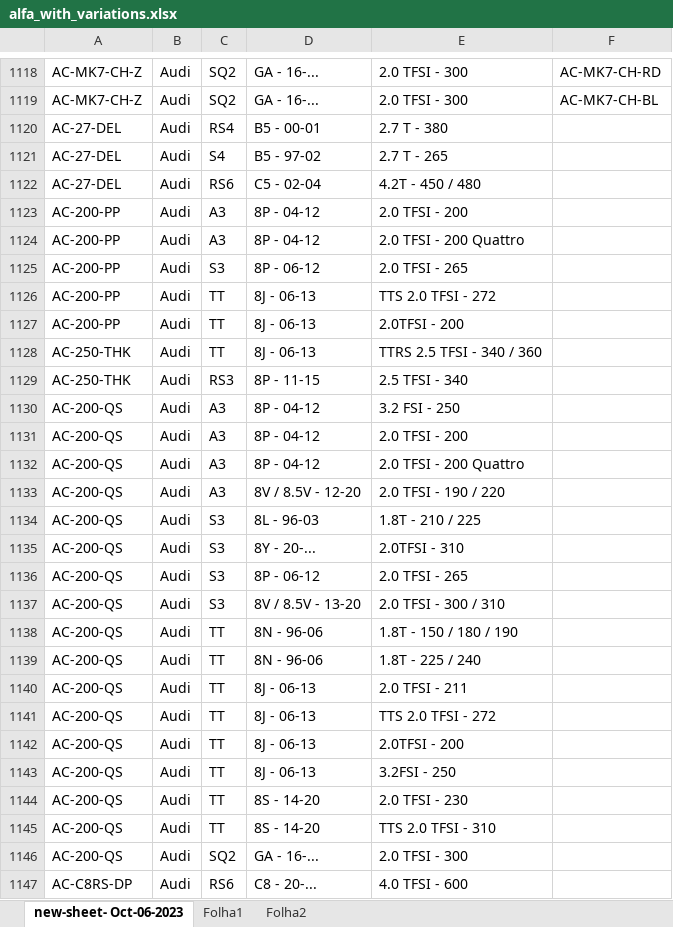
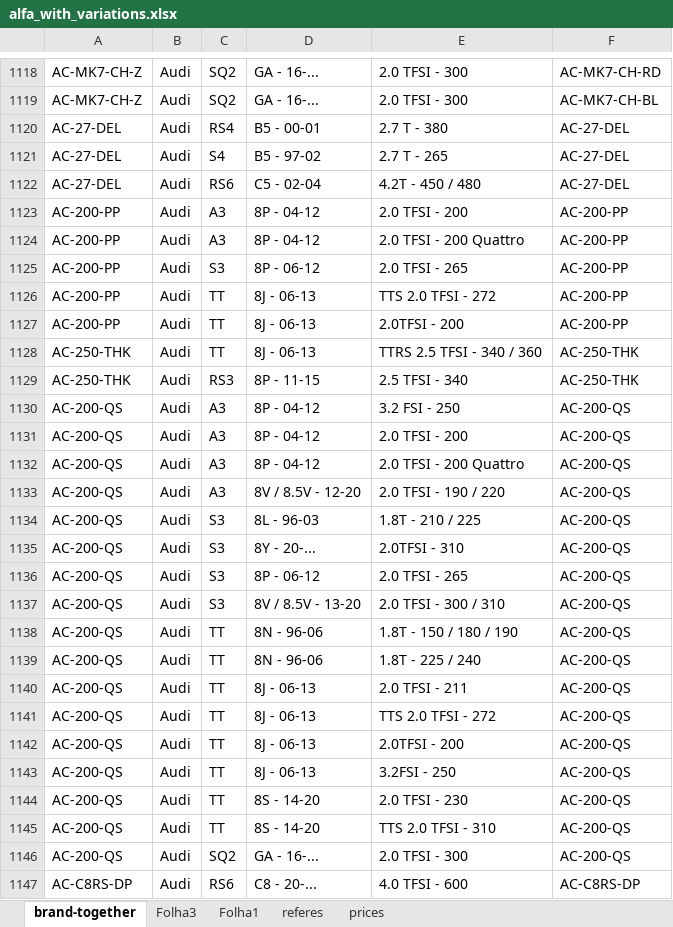
Before and after one commit to edasweb/catalogos, an Excel workbook: Alpha/alpha_code/alfa_with_variations.xlsx, sheet brand-together, drawn as a sheet; only a part is shown, gaps mark what is left out; values as stored, in another font and other column widths than the file's, no borders; the diff covers the shown part only; the diff names each change by its address in the sheet, - before the commit and + after, or states it on an @@ line.

```diff
--- a/Alpha/alpha_code/alfa_with_variations.xlsx (sheet brand-together)
+++ b/Alpha/alpha_code/alfa_with_variations.xlsx (sheet brand-together)
-sheet tab: new-sheet- Oct-06-2023
+sheet tab: brand-together
-sheet tab: Folha2
+sheet tab: referes
+sheet tab: Folha3
+sheet tab: prices
-F1120:F1122: (empty)
+F1120:F1122: AC-27-DEL
-F1123:F1127: (empty)
+F1123:F1127: AC-200-PP
-F1128:F1129: (empty)
+F1128:F1129: AC-250-THK
-F1130:F1146: (empty)
+F1130:F1146: AC-200-QS
-F1147: (empty)
+F1147: AC-C8RS-DP
```
Also changed, not shown: 1413 edited cells elsewhere in this sheet, Akrapovic/Akrapovic 2023-09-15 - 31 August 2023/akrapovic_catalogue_asd.xlsx, 11 other files.
